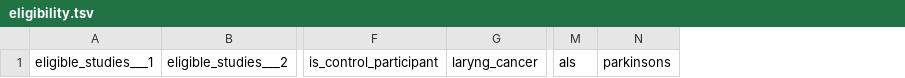
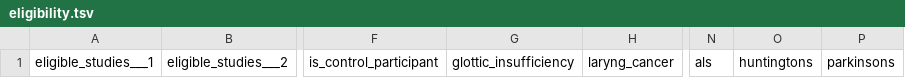
Before and after one commit to sensein/b2aiprep, a TSV file: src/b2aiprep/prepare/resources/b2ai-data-bids-like-template/phenotype/eligibility.tsv, drawn as a sheet; only a part is shown, gaps mark what is left out; the diff names each change by its address in the sheet, - before the commit and + after, or states it on an @@ line.

Commit message:
Updated eligibility questionnaire

```diff
--- a/src/b2aiprep/prepare/resources/b2ai-data-bids-like-template/phenotype/eligibility.tsv
+++ b/src/b2aiprep/prepare/resources/b2ai-data-bids-like-template/phenotype/eligibility.tsv
+column G, row 1: glottic_insufficiency
+column O, row 1: huntingtons
```
Also changed, not shown: 5 other files.
